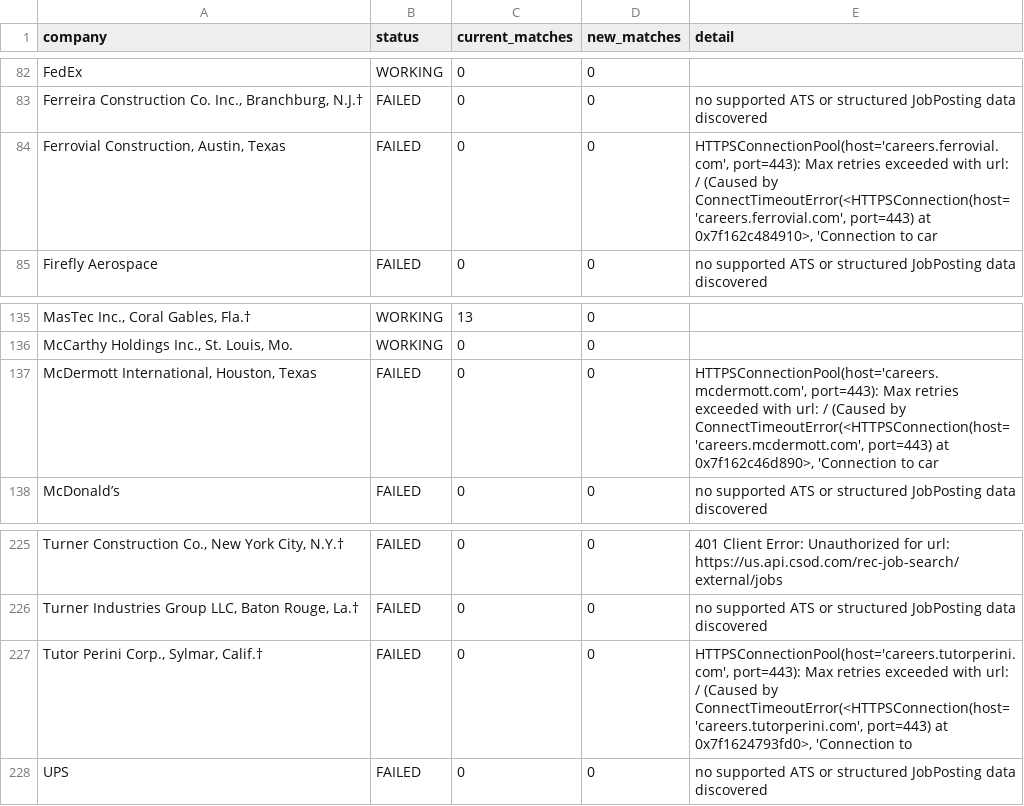
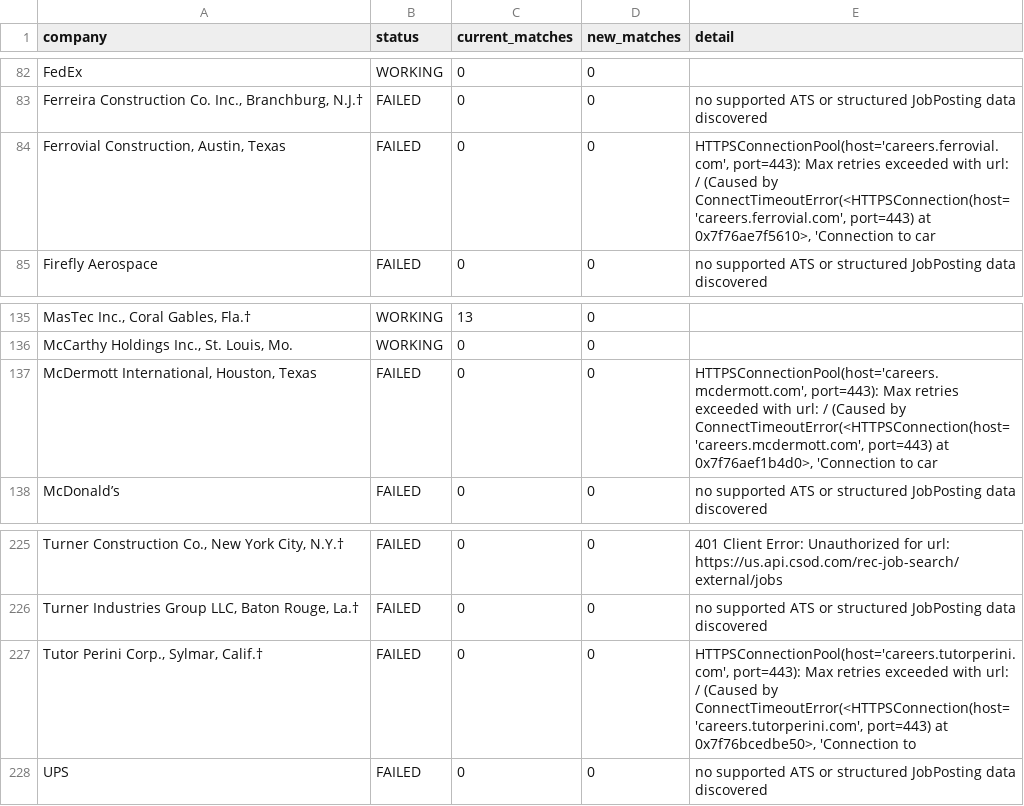
Before and after one commit to harsha271199/jp, a CSV file: source_health.csv, drawn as a sheet; only a part is shown, gaps mark what is left out; the diff names each change by its address in the sheet, - before the commit and + after, or states it on an @@ line.

```diff
--- a/source_health.csv
+++ b/source_health.csv
-E84 (detail): …port=443) at 0x7f162c484910>, 'Connection to…
+E84 (detail): …port=443) at 0x7f76ae7f5610>, 'Connection to…
-E137 (detail): …port=443) at 0x7f162c46d890>, 'Connection to…
+E137 (detail): …port=443) at 0x7f76aef1b4d0>, 'Connection to…
-E227 (detail): …port=443) at 0x7f1624793fd0>, 'Connection to
+E227 (detail): …port=443) at 0x7f76bcedbe50>, 'Connection to
```
Also changed, not shown: current_jobs.csv.
